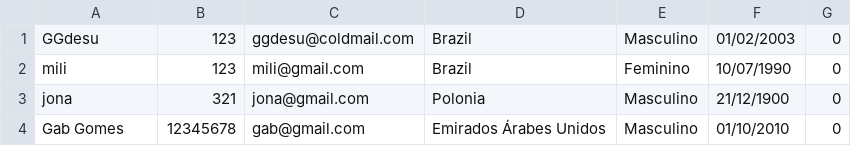
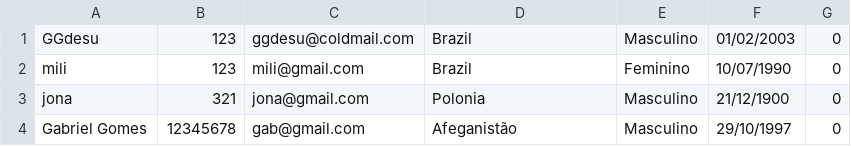
Before and after one commit to GGdesu/projeto_IP2, a CSV file: arquivos/usuarios.csv, drawn as a sheet.

```diff
--- a/arquivos/usuarios.csv
+++ b/arquivos/usuarios.csv
@@ -3,2 +3,2 @@ mili,123,mili@gmail.com,Brazil,Feminino,10/07/1990,0
 jona,321,jona@gmail.com,Polonia,Masculino,21/12/1900,0
-Gab Gomes,12345678,gab@gmail.com,Emirados Árabes Unidos,Masculino,01/10/2010,0
+Gabriel Gomes,12345678,gab@gmail.com,Afeganistão,Masculino,29/10/1997,0
```
Also changed, not shown: 5 other files.
